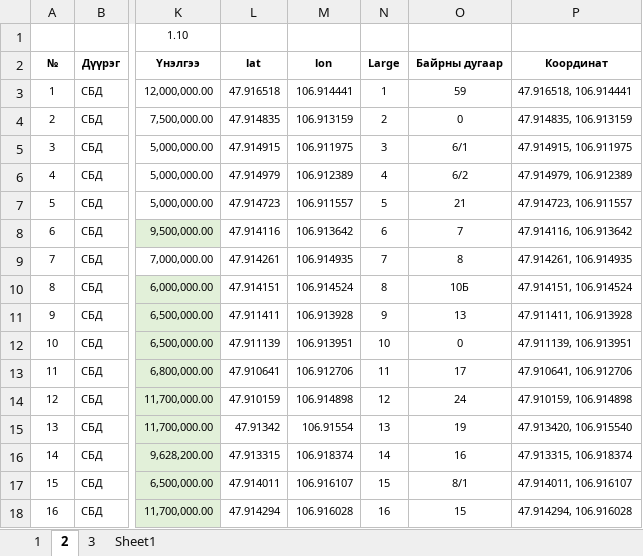
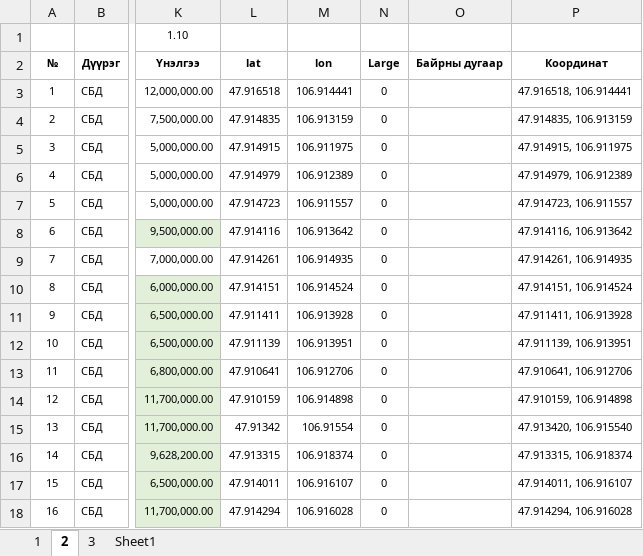
Before and after one commit to Renchint/Office, an Excel workbook: 04_Excel/Negtgel_office.xlsx, sheet 2, drawn as a sheet; only a part is shown, gaps mark what is left out; values as stored, in another font and other column widths than the file's, no borders; the diff covers the shown part only; the diff names each change by its address in the sheet, - before the commit and + after, or states it on an @@ line.

Commit message:
office price

```diff
--- a/04_Excel/Negtgel_office.xlsx (sheet 2)
+++ b/04_Excel/Negtgel_office.xlsx (sheet 2)
-N3 (Large): 1
+N3 (Large): 0
-O3 (Байрны дугаар): 59
+O3 (Байрны дугаар): (empty)
-N4 (Large): 2
+N4 (Large): 0
-O4 (Байрны дугаар): 0
+O4 (Байрны дугаар): (empty)
-N5 (Large): 3
+N5 (Large): 0
-O5 (Байрны дугаар): 6/1
+O5 (Байрны дугаар): (empty)
-N6 (Large): 4
+N6 (Large): 0
-O6 (Байрны дугаар): 6/2
+O6 (Байрны дугаар): (empty)
-N7 (Large): 5
+N7 (Large): 0
-O7 (Байрны дугаар): 21
+O7 (Байрны дугаар): (empty)
-N8 (Large): 6
+N8 (Large): 0
-O8 (Байрны дугаар): 7
+O8 (Байрны дугаар): (empty)
-N9 (Large): 7
+N9 (Large): 0
-O9 (Байрны дугаар): 8
+O9 (Байрны дугаар): (empty)
-N10 (Large): 8
+N10 (Large): 0
-O10 (Байрны дугаар): 10Б
+O10 (Байрны дугаар): (empty)
-N11 (Large): 9
+N11 (Large): 0
-O11 (Байрны дугаар): 13
+O11 (Байрны дугаар): (empty)
-N12 (Large): 10
+N12 (Large): 0
-O12 (Байрны дугаар): 0
+O12 (Байрны дугаар): (empty)
-N13 (Large): 11
+N13 (Large): 0
-O13 (Байрны дугаар): 17
+O13 (Байрны дугаар): (empty)
-N14 (Large): 12
+N14 (Large): 0
-O14 (Байрны дугаар): 24
+O14 (Байрны дугаар): (empty)
-N15 (Large): 13
+N15 (Large): 0
-O15 (Байрны дугаар): 19
+O15 (Байрны дугаар): (empty)
-N16 (Large): 14
+N16 (Large): 0
-O16 (Байрны дугаар): 16
+O16 (Байрны дугаар): (empty)
-N17 (Large): 15
+N17 (Large): 0
-O17 (Байрны дугаар): 8/1
+O17 (Байрны дугаар): (empty)
-N18 (Large): 16
+N18 (Large): 0
-O18 (Байрны дугаар): 15
+O18 (Байрны дугаар): (empty)
```
Also changed, not shown: 64 edited cells elsewhere in this sheet, sheet 3, sheet 1, hidden cells, 05_Steamlit/Negtgel_office.xlsx, 7 other files.
